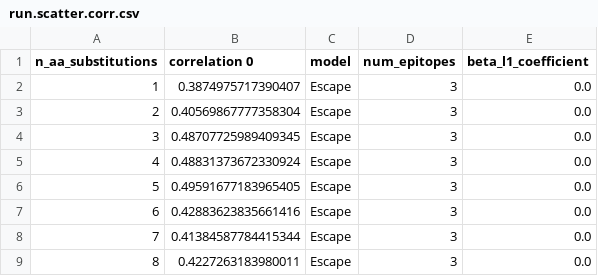
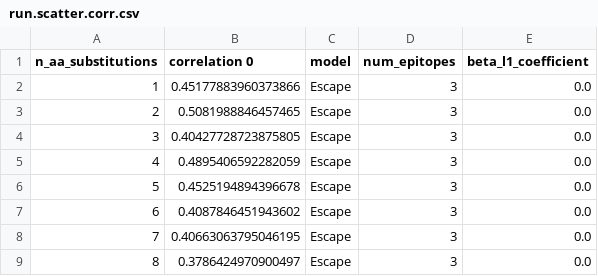
Before and after one commit to jbloomlab/polyclonal, a CSV file: notebooks/torchdms_results/noisy_3conc_4muts/run.scatter.corr.csv, drawn as a sheet.

```diff
--- a/notebooks/torchdms_results/noisy_3conc_4muts/run.scatter.corr.csv
+++ b/notebooks/torchdms_results/noisy_3conc_4muts/run.scatter.corr.csv
@@ -1,9 +1,9 @@
 n_aa_substitutions,correlation 0,model,num_epitopes,beta_l1_coefficient
-1,0.3874975717390407,Escape,3,0.0
-2,0.40569867777358304,Escape,3,0.0
-3,0.48707725989409345,Escape,3,0.0
-4,0.48831373672330924,Escape,3,0.0
-5,0.49591677183965405,Escape,3,0.0
-6,0.42883623835661416,Escape,3,0.0
-7,0.41384587784415344,Escape,3,0.0
-8,0.4227263183980011,Escape,3,0.0
+1,0.45177883960373866,Escape,3,0.0
+2,0.5081988846457465,Escape,3,0.0
+3,0.40427728723875805,Escape,3,0.0
+4,0.4895406592282059,Escape,3,0.0
+5,0.4525194894396678,Escape,3,0.0
+6,0.4087846451943602,Escape,3,0.0
+7,0.40663063795046195,Escape,3,0.0
+8,0.3786424970900497,Escape,3,0.0
```
Also changed, not shown: notebooks/torchdms_results/noisy_3conc_1muts/run.error-summary.csv, notebooks/torchdms_results/noisy_3conc_2muts/run.error-summary.csv, 38 other files.
